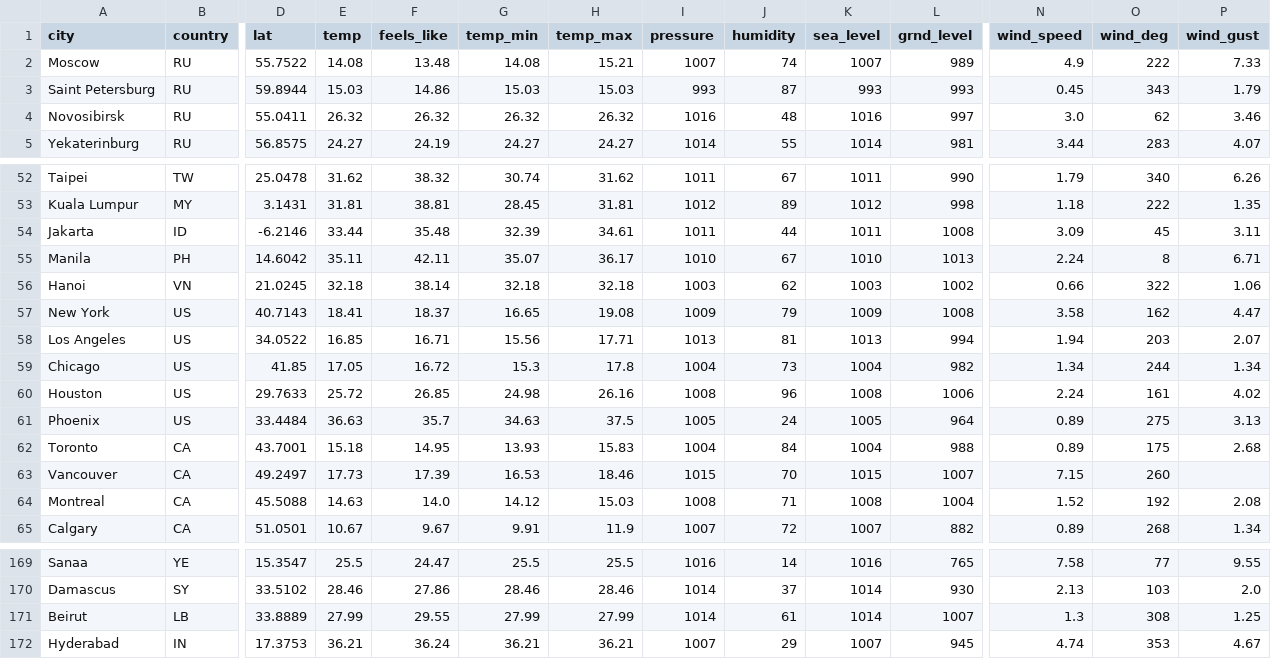
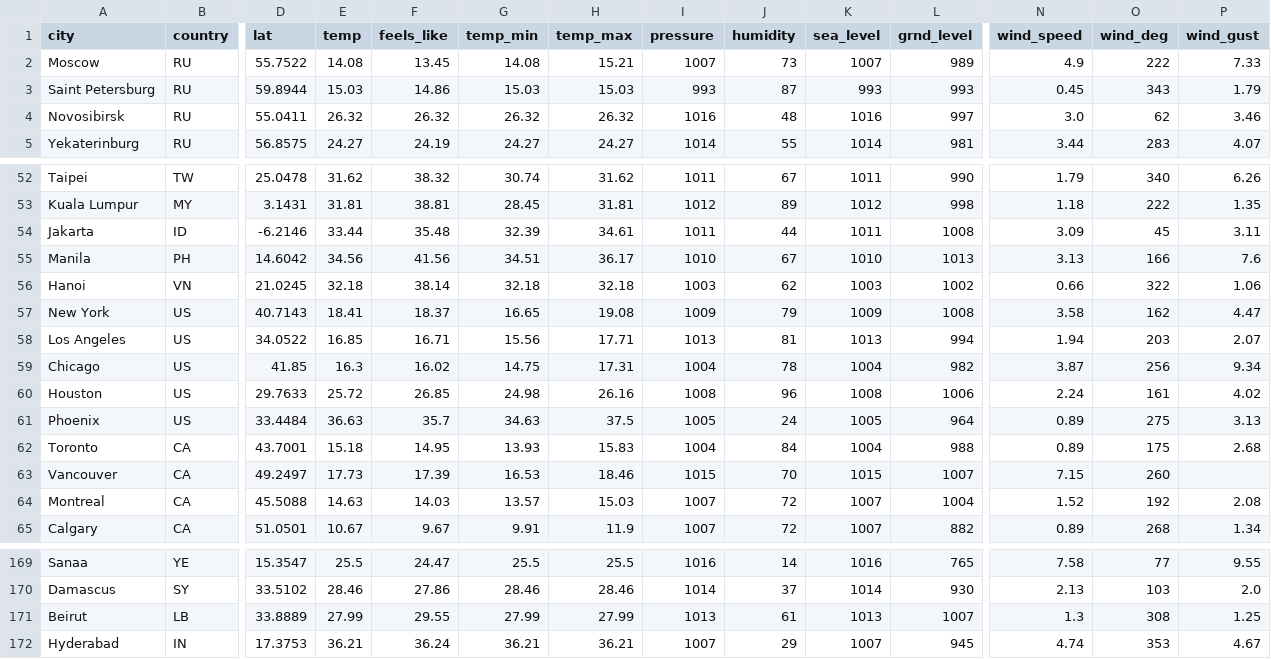
Before and after one commit to nsdmlk/Weather_analysis, a CSV file: data/dataset_2026-06-17.csv, drawn as a sheet; only a part is shown, gaps mark what is left out; the diff covers the shown part only; the diff names each change by its address in the sheet, - before the commit and + after, or states it on an @@ line.

```diff
--- a/data/dataset_2026-06-17.csv
+++ b/data/dataset_2026-06-17.csv
-F2 (feels_like): 13.48
+F2 (feels_like): 13.45
-J2 (humidity): 74
+J2 (humidity): 73
-E55 (temp): 35.11
+E55 (temp): 34.56
-F55 (feels_like): 42.11
+F55 (feels_like): 41.56
-G55 (temp_min): 35.07
+G55 (temp_min): 34.51
-N55 (wind_speed): 2.24
+N55 (wind_speed): 3.13
-O55 (wind_deg): 8
+O55 (wind_deg): 166
-P55 (wind_gust): 6.71
+P55 (wind_gust): 7.6
-E59 (temp): 17.05
+E59 (temp): 16.3
-F59 (feels_like): 16.72
+F59 (feels_like): 16.02
-G59 (temp_min): 15.3
+G59 (temp_min): 14.75
-H59 (temp_max): 17.8
+H59 (temp_max): 17.31
-J59 (humidity): 73
+J59 (humidity): 78
-N59 (wind_speed): 1.34
+N59 (wind_speed): 3.87
-O59 (wind_deg): 244
+O59 (wind_deg): 256
-P59 (wind_gust): 1.34
+P59 (wind_gust): 9.34
-F64 (feels_like): 14.0
+F64 (feels_like): 14.03
-G64 (temp_min): 14.12
+G64 (temp_min): 13.57
-I64 (pressure): 1008
+I64 (pressure): 1007
-J64 (humidity): 71
+J64 (humidity): 72
-K64 (sea_level): 1008
+K64 (sea_level): 1007
-I171 (pressure): 1014
+I171 (pressure): 1013
-K171 (sea_level): 1014
+K171 (sea_level): 1013
```
Also changed, not shown: 101 edited cells elsewhere in this file.
